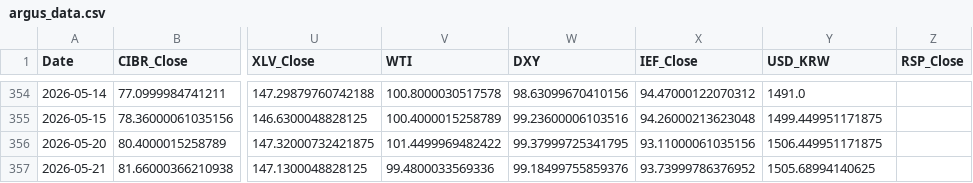
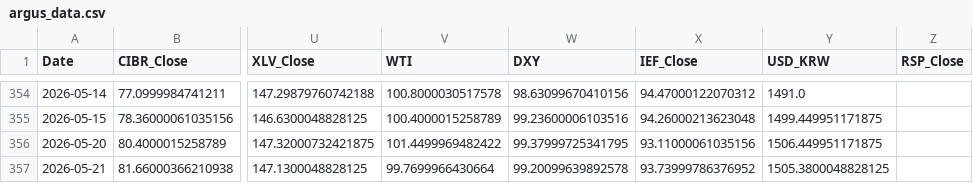
Before and after one commit to daifulee/argus-public-data, a CSV file: argus_data.csv, drawn as a sheet; only a part is shown, gaps mark what is left out; the diff names each change by its address in the sheet, - before the commit and + after, or states it on an @@ line.

```diff
--- a/argus_data.csv
+++ b/argus_data.csv
-V357 (WTI): 99.4800033569336
+V357 (WTI): 99.7699966430664
-W357 (DXY): 99.18499755859376
+W357 (DXY): 99.20099639892578
-Y357 (USD_KRW): 1505.68994140625
+Y357 (USD_KRW): 1505.3800048828125
```
Also changed, not shown: 2 other files.
